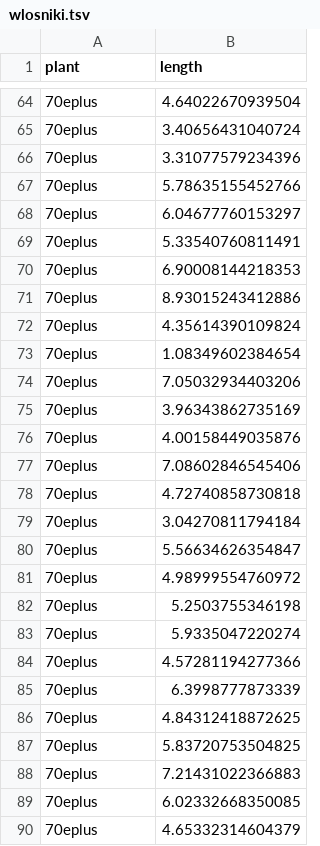
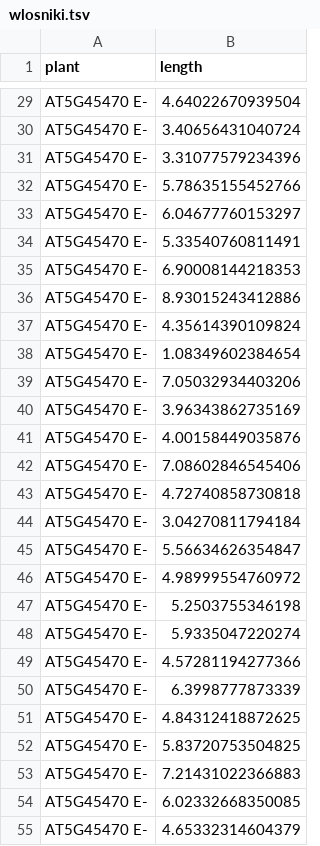
Before and after one commit to konsternacja/master-thesis1, a TSV file: in_vitro/at5g45470/ARCHITEKTURA/wlosniki.tsv, drawn as a sheet; only a part is shown, gaps mark what is left out; the diff covers the shown part only.

```diff
--- a/in_vitro/at5g45470/ARCHITEKTURA/wlosniki.tsv
+++ b/in_vitro/at5g45470/ARCHITEKTURA/wlosniki.tsv
@@ -64,27 +29,27 @@ plant	length
-70eplus	4.64022670939504
-70eplus	3.40656431040724
-70eplus	3.31077579234396
-70eplus	5.78635155452766
-70eplus	6.04677760153297
-70eplus	5.33540760811491
-70eplus	6.90008144218353
-70eplus	8.93015243412886
-70eplus	4.35614390109824
-70eplus	1.08349602384654
-70eplus	7.05032934403206
-70eplus	3.96343862735169
-70eplus	4.00158449035876
-70eplus	7.08602846545406
-70eplus	4.72740858730818
-70eplus	3.04270811794184
-70eplus	5.56634626354847
-70eplus	4.98999554760972
-70eplus	5.2503755346198
-70eplus	5.9335047220274
-70eplus	4.57281194277366
-70eplus	6.3998777873339
-70eplus	4.84312418872625
-70eplus	5.83720753504825
-70eplus	7.21431022366883
-70eplus	6.02332668350085
-70eplus	4.65332314604379
+AT5G45470 E-	4.64022670939504
+AT5G45470 E-	3.40656431040724
+AT5G45470 E-	3.31077579234396
+AT5G45470 E-	5.78635155452766
+AT5G45470 E-	6.04677760153297
+AT5G45470 E-	5.33540760811491
+AT5G45470 E-	6.90008144218353
+AT5G45470 E-	8.93015243412886
+AT5G45470 E-	4.35614390109824
+AT5G45470 E-	1.08349602384654
+AT5G45470 E-	7.05032934403206
+AT5G45470 E-	3.96343862735169
+AT5G45470 E-	4.00158449035876
+AT5G45470 E-	7.08602846545406
+AT5G45470 E-	4.72740858730818
+AT5G45470 E-	3.04270811794184
+AT5G45470 E-	5.56634626354847
+AT5G45470 E-	4.98999554760972
+AT5G45470 E-	5.2503755346198
+AT5G45470 E-	5.9335047220274
+AT5G45470 E-	4.57281194277366
+AT5G45470 E-	6.3998777873339
+AT5G45470 E-	4.84312418872625
+AT5G45470 E-	5.83720753504825
+AT5G45470 E-	7.21431022366883
+AT5G45470 E-	6.02332668350085
+AT5G45470 E-	4.65332314604379
```
Also changed, not shown: 35 removed rows and 38 edited cells elsewhere in this file, 12 other files.
